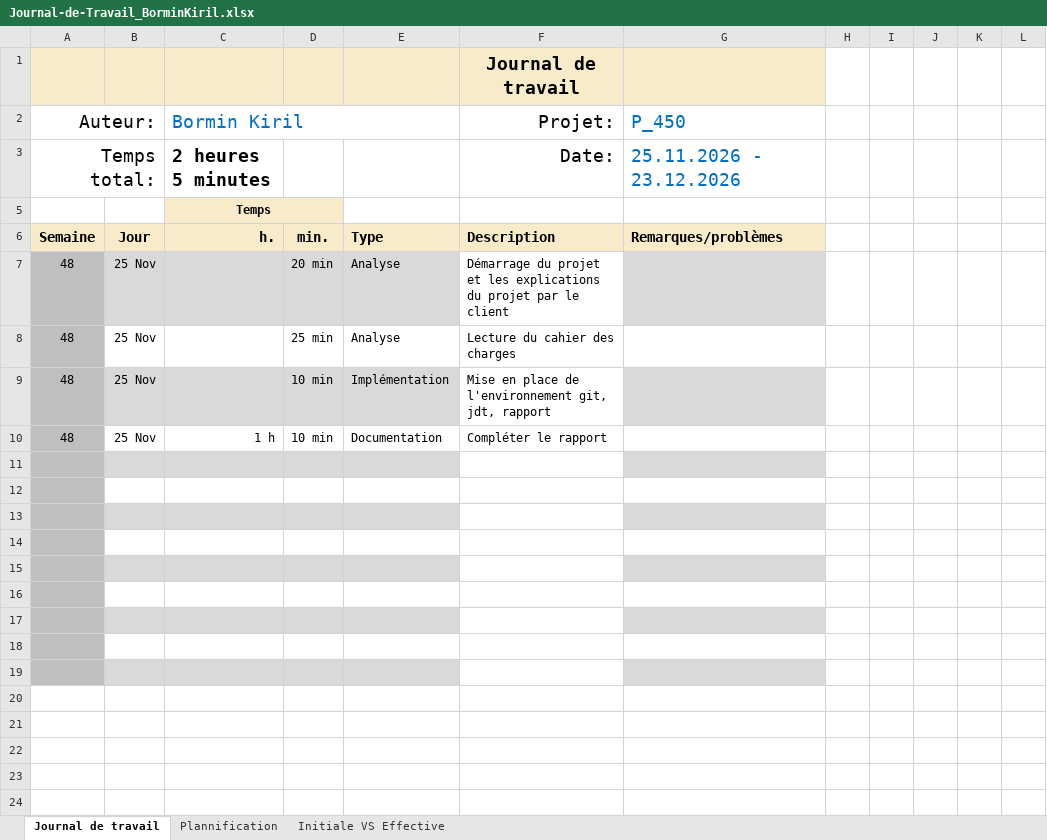
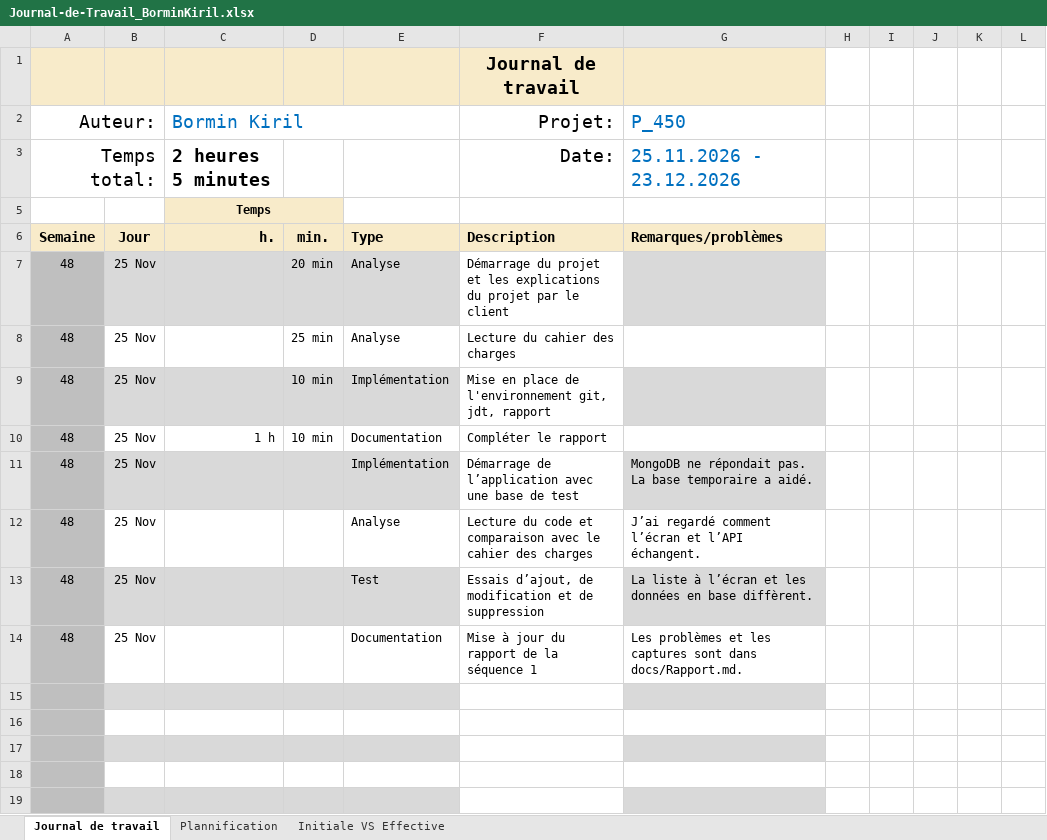
Before and after one commit to kiril-bormin/tasktimer-tests, an Excel workbook: docs/Journal-de-Travail_BorminKiril.xlsx, sheet Journal de travail, drawn as a sheet; values as stored, in another font and other column widths than the file's, no borders; conditional formats and table styles not drawn; the diff names each change by its address in the sheet, - before the commit and + after, or states it on an @@ line.

Commit message:
docs: terminer la première séquence TaskTimer

```diff
--- a/docs/Journal-de-Travail_BorminKiril.xlsx (sheet Journal de travail)
+++ b/docs/Journal-de-Travail_BorminKiril.xlsx (sheet Journal de travail)
-row 11: (empty)
+row 11: 48 | 25 Nov |  |  | Implémentation | Démarrage de l’application avec une base de test | MongoDB ne répondait pas. La base temporaire a aidé.
-row 12: (empty)
+row 12: 48 | 25 Nov |  |  | Analyse | Lecture du code et comparaison avec le cahier des charges | J’ai regardé comment l’écran et l’API échangent.
-row 13: (empty)
+row 13: 48 | 25 Nov |  |  | Test | Essais d’ajout, de modification et de suppression | La liste à l’écran et les données en base diffèrent.
-row 14: (empty)
+row 14: 48 | 25 Nov |  |  | Documentation | Mise à jour du rapport de la séquence 1 | Les problèmes et les captures sont dans docs/Rapport.md.
```
Also changed, not shown: 7 other files.
